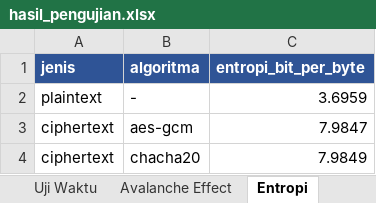
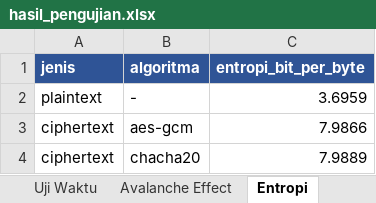
Before and after one commit to Discbrake023/cipherly-encryption, an Excel workbook: laporan/hasil_pengujian.xlsx, sheet Entropi, drawn as a sheet; values as stored, in another font and other column widths than the file's, no borders; the diff names each change by its address in the sheet, - before the commit and + after, or states it on an @@ line.

```diff
--- a/laporan/hasil_pengujian.xlsx (sheet Entropi)
+++ b/laporan/hasil_pengujian.xlsx (sheet Entropi)
-C3 (entropi_bit_per_byte): 7.9847
+C3 (entropi_bit_per_byte): 7.9866
-C4 (entropi_bit_per_byte): 7.9849
+C4 (entropi_bit_per_byte): 7.9889
```
Also changed, not shown: sheet Uji Korektnas, sheet Uji Waktu, sheet Avalanche Effect, sheet Perbandingan Algoritma, 22 other files.
